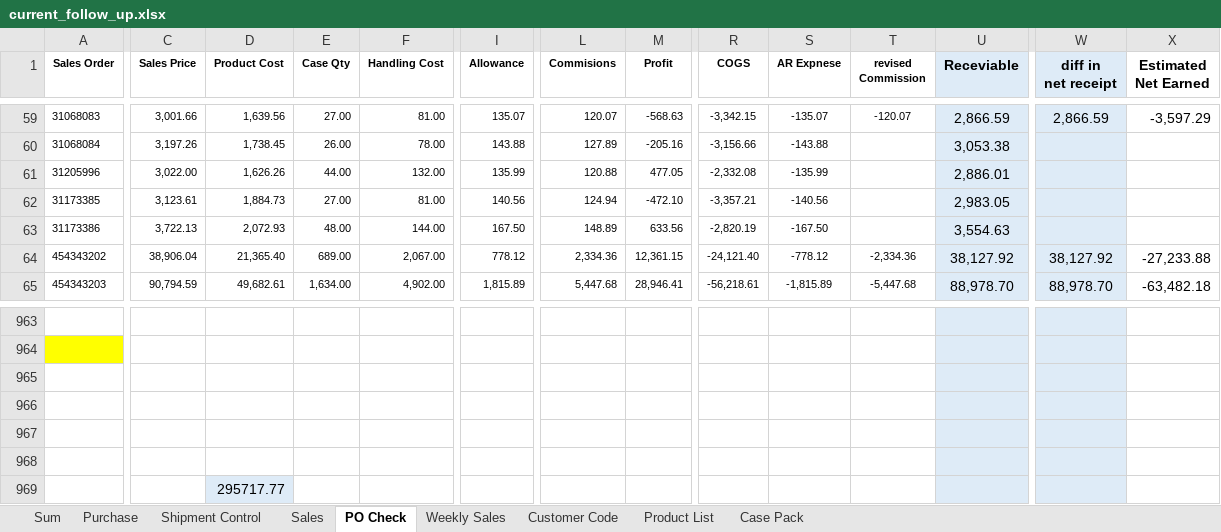
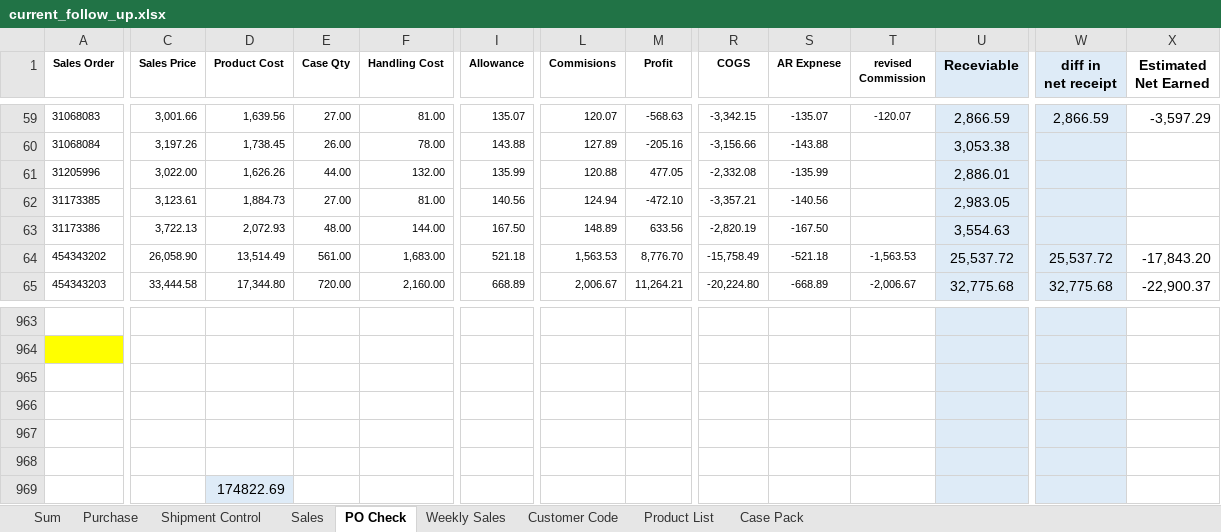
Before and after one commit to nicolechu111111-lgtm/scm-risk-dashboard, an Excel workbook: data/current_follow_up.xlsx, sheet PO Check, drawn as a sheet; only a part is shown, gaps mark what is left out; values as stored, in another font and other column widths than the file's, no borders; conditional formats not drawn; the diff covers the shown part only; the diff names each change by its address in the sheet, - before the commit and + after, or states it on an @@ line.

```diff
--- a/data/current_follow_up.xlsx (sheet PO Check)
+++ b/data/current_follow_up.xlsx (sheet PO Check)
-C64 (Sales Price): 38,906.04
+C64 (Sales Price): 26,058.90
-D64 (Product Cost): 21,365.40
+D64 (Product Cost): 13,514.49
-E64 (Case Qty): 689.00
+E64 (Case Qty): 561.00
-F64 (Handling Cost): 2,067.00
+F64 (Handling Cost): 1,683.00
-I64 (Allowance): 778.12
+I64 (Allowance): 521.18
-L64 (Commisions): 2,334.36
+L64 (Commisions): 1,563.53
-M64 (Profit): 12,361.15
+M64 (Profit): 8,776.70
-R64 (COGS): -24,121.40
+R64 (COGS): -15,758.49
-S64 (AR Expnese): -778.12
+S64 (AR Expnese): -521.18
-T64 (revised Commission): -2,334.36
+T64 (revised Commission): -1,563.53
-U64 (Receviable): 38,127.92
+U64 (Receviable): 25,537.72
-W64 (diff in net receipt): 38,127.92
+W64 (diff in net receipt): 25,537.72
-X64 (Estimated Net Earned): -27,233.88
+X64 (Estimated Net Earned): -17,843.20
-C65 (Sales Price): 90,794.59
+C65 (Sales Price): 33,444.58
-D65 (Product Cost): 49,682.61
+D65 (Product Cost): 17,344.80
-E65 (Case Qty): 1,634.00
+E65 (Case Qty): 720.00
-F65 (Handling Cost): 4,902.00
+F65 (Handling Cost): 2,160.00
-I65 (Allowance): 1,815.89
+I65 (Allowance): 668.89
-L65 (Commisions): 5,447.68
+L65 (Commisions): 2,006.67
-M65 (Profit): 28,946.41
+M65 (Profit): 11,264.21
-R65 (COGS): -56,218.61
+R65 (COGS): -20,224.80
-S65 (AR Expnese): -1,815.89
+S65 (AR Expnese): -668.89
-T65 (revised Commission): -5,447.68
+T65 (revised Commission): -2,006.67
-U65 (Receviable): 88,978.70
+U65 (Receviable): 32,775.68
-W65 (diff in net receipt): 88,978.70
+W65 (diff in net receipt): 32,775.68
-X65 (Estimated Net Earned): -63,482.18
+X65 (Estimated Net Earned): -22,900.37
-D969 (Product Cost): 295717.77
+D969 (Product Cost): 174822.69
```
Also changed, not shown: 52 edited cells elsewhere in this sheet, sheet Sales, sheet Sum, formulas that keep their value.
